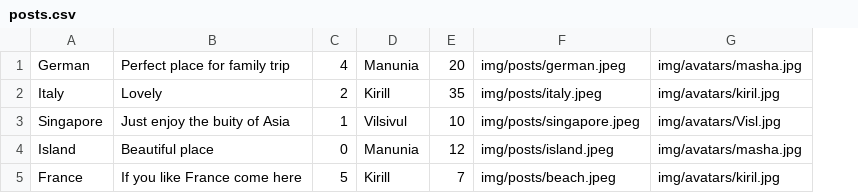
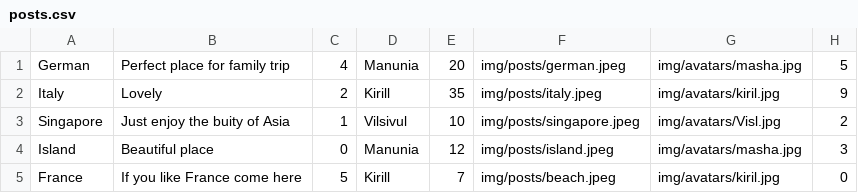
Before and after one commit to Vladyslav-Davydenko/Web_Technologies, a CSV file: data/posts.csv, drawn as a sheet; the diff names each change by its address in the sheet, - before the commit and + after, or states it on an @@ line.

Commit message:
Added csv file for comments, added field for number of comments into a class Post in PostClass.php, almost made comment section for posts

```diff
--- a/data/posts.csv
+++ b/data/posts.csv
+column H, rows 1-5: 5 | 9 | 2 | 3 | 0
```
Also changed, not shown: 6 other files.
